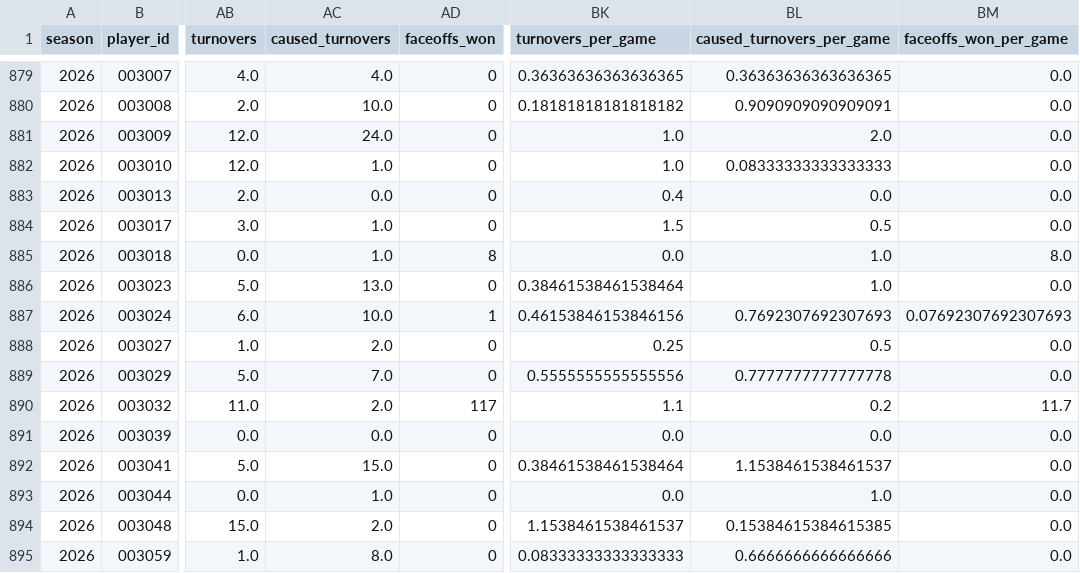
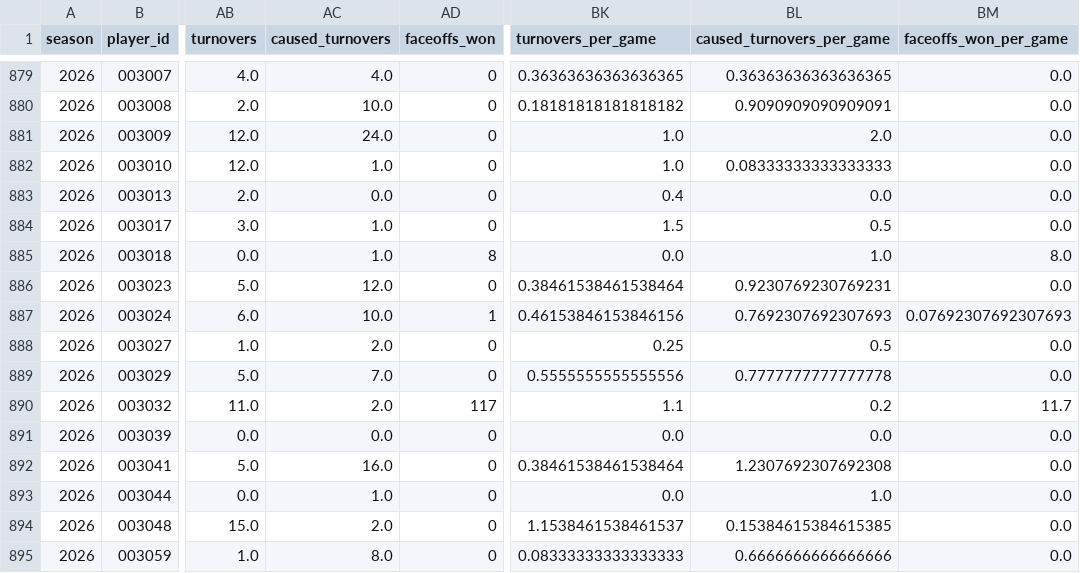
Before and after one commit to ajpayzant/PLL_Analytics, a CSV file: data/curated_data/all_requested_seasons/player_season_stats_all.csv, drawn as a sheet; only a part is shown, gaps mark what is left out; the diff names each change by its address in the sheet, - before the commit and + after, or states it on an @@ line.

```diff
--- a/data/curated_data/all_requested_seasons/player_season_stats_all.csv
+++ b/data/curated_data/all_requested_seasons/player_season_stats_all.csv
-AC886 (caused_turnovers): 13.0
+AC886 (caused_turnovers): 12.0
-BL886 (caused_turnovers_per_game): 1.0
+BL886 (caused_turnovers_per_game): 0.9230769230769231
-AC892 (caused_turnovers): 15.0
+AC892 (caused_turnovers): 16.0
-BL892 (caused_turnovers_per_game): 1.1538461538461537
+BL892 (caused_turnovers_per_game): 1.2307692307692308
```
Also changed, not shown: data/curated_data/all_requested_seasons/player_career_stats_playoffs.csv, data/curated_data/all_requested_seasons/player_last10_stats_playoffs.csv, 40 other files.
